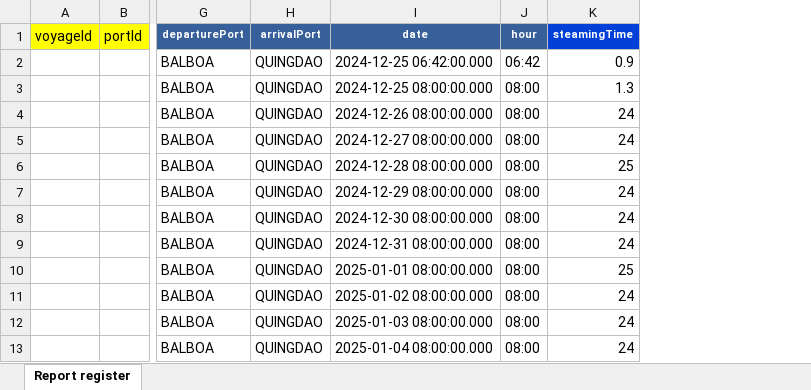
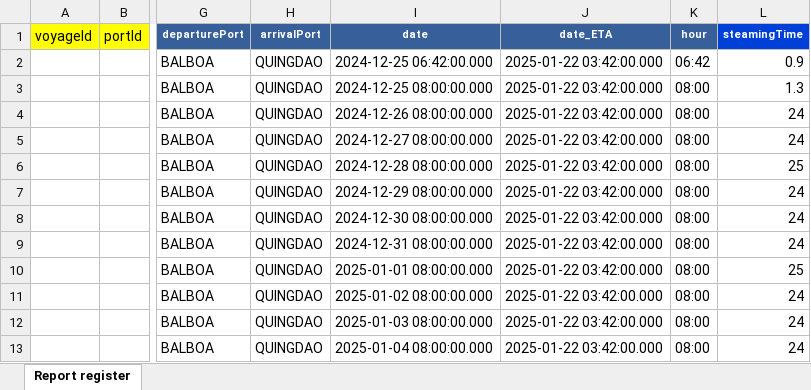
Before and after one commit to CristianPumaES6/transgas, an Excel workbook: DATA REGISTER ATLATICVICTORY - CARGA DE DATA 2025.xlsx, sheet Report register, drawn as a sheet; only a part is shown, gaps mark what is left out; values as stored, in another font and other column widths than the file's, no borders; the diff names each change by its address in the sheet, - before the commit and + after, or states it on an @@ line.

Commit message:
update

```diff
--- a/DATA REGISTER ATLATICVICTORY - CARGA DE DATA 2025.xlsx (sheet Report register)
+++ b/DATA REGISTER ATLATICVICTORY - CARGA DE DATA 2025.xlsx (sheet Report register)
+column J (date_ETA), rows 2-13: all 2025-01-22 03:42:00.000
```
Also changed, not shown: formulas that keep their value.
